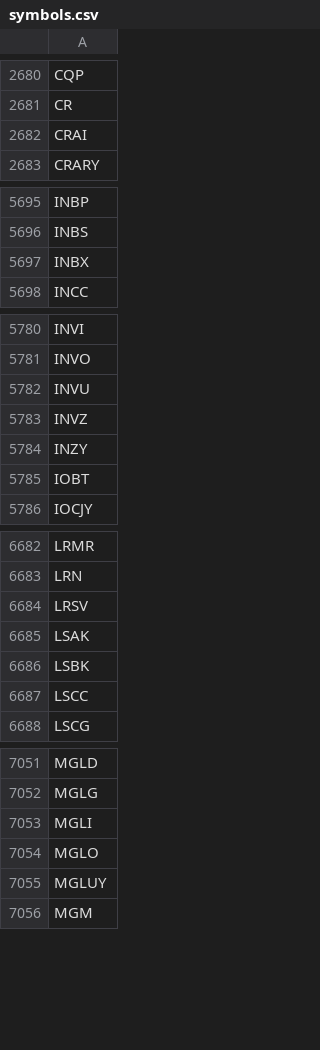
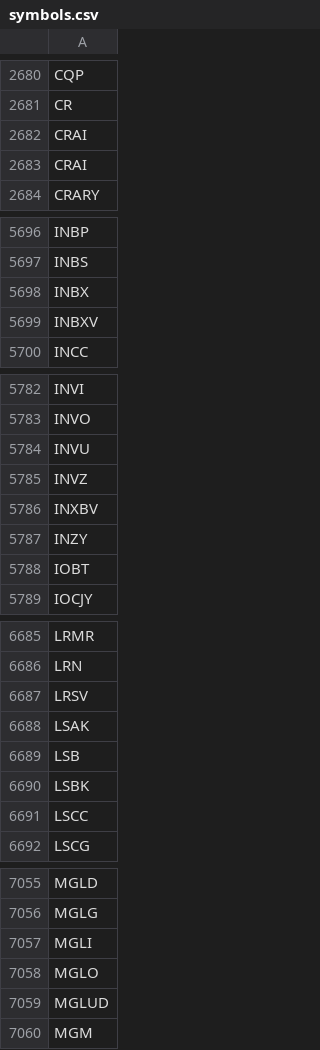
Before and after one commit to melder/symbols_options_csvs, a CSV file: symbols.csv, drawn as a sheet; only a part is shown, gaps mark what is left out; the diff covers the shown part only.

```diff
--- a/symbols.csv
+++ b/symbols.csv
@@ -2682,2 +2682,3 @@ CR
 CRAI
+CRAI
 CRARY
@@ -5697,2 +5698,3 @@ INBS
 INBX
+INBXV
 INCC
@@ -5783,2 +5785,3 @@ INVU
 INVZ
+INXBV
 INZY
@@ -6685,2 +6688,3 @@ LRSV
 LSAK
+LSB
 LSBK
@@ -7054,3 +7058,3 @@ MGLI
 MGLO
-MGLUY
+MGLUD
 MGM
```
Also changed, not shown: 2 added rows and 3 removed rows elsewhere in this file, options_weeklies.csv, weeklies.csv.
